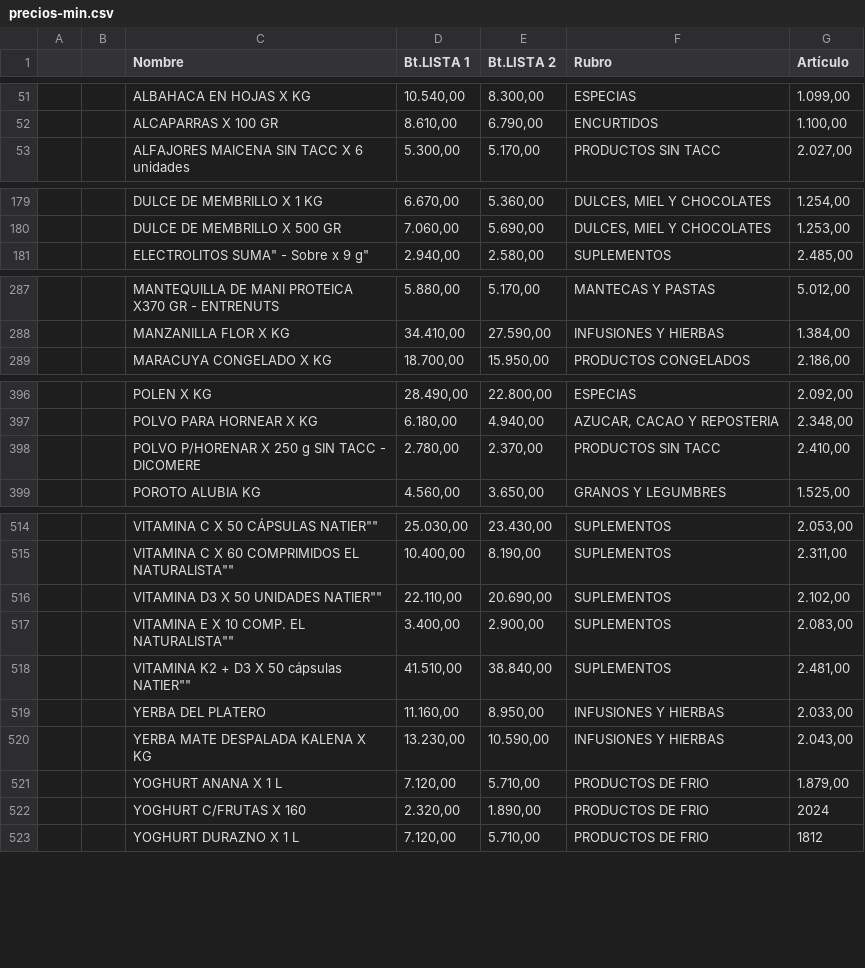
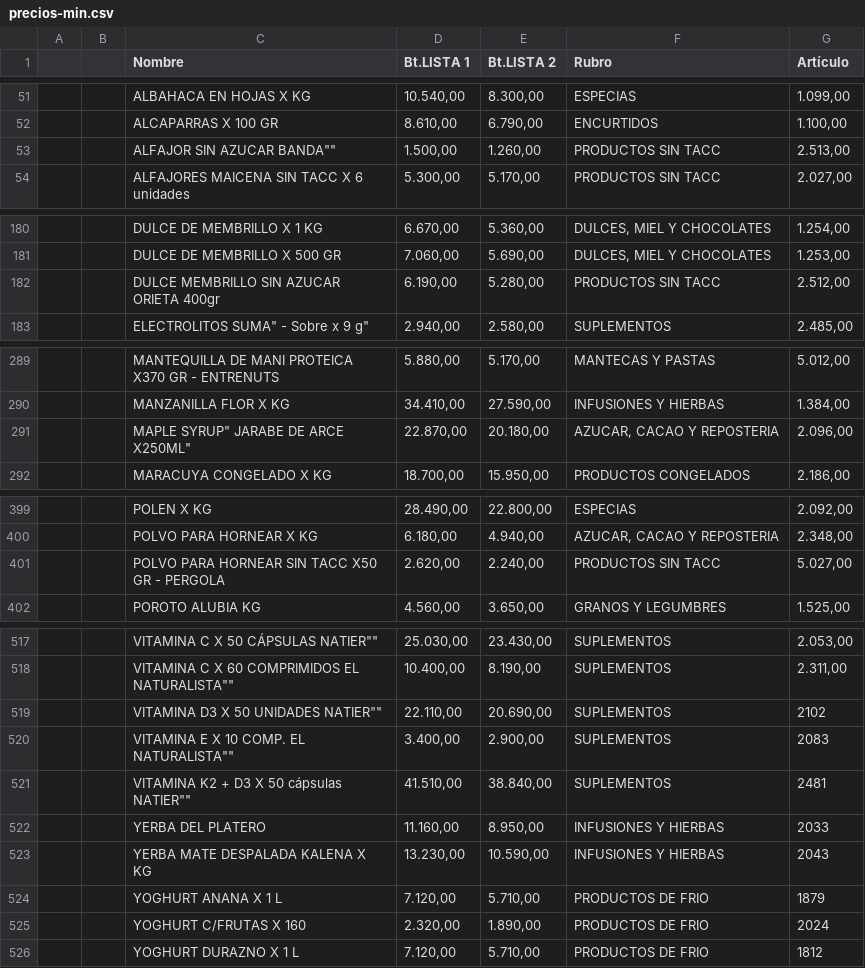
Before and after one commit to paladear/paladeartienda, a CSV file: precios-min.csv, drawn as a sheet; only a part is shown, gaps mark what is left out; the diff covers the shown part only.

```diff
--- a/precios-min.csv
+++ b/precios-min.csv
@@ -52,2 +52,3 @@
 ,,ALCAPARRAS X 100 GR,"8.610,00","6.790,00",ENCURTIDOS,"1.100,00"
+,,"ALFAJOR SIN AZUCAR BANDA""""","1.500,00","1.260,00",PRODUCTOS SIN TACC,"2.513,00"
 ,,ALFAJORES MAICENA SIN TACC X 6 unidades,"5.300,00","5.170,00",PRODUCTOS SIN TACC,"2.027,00"
@@ -180,2 +181,3 @@
 ,,DULCE DE MEMBRILLO X 500 GR,"7.060,00","5.690,00","DULCES, MIEL Y CHOCOLATES","1.253,00"
+,,DULCE MEMBRILLO SIN AZUCAR ORIETA 400gr,"6.190,00","5.280,00",PRODUCTOS SIN TACC,"2.512,00"
 ,,"ELECTROLITOS SUMA"" - Sobre x 9 g""","2.940,00","2.580,00",SUPLEMENTOS,"2.485,00"
@@ -288,2 +290,3 @@
 ,,MANZANILLA FLOR X KG,"34.410,00","27.590,00",INFUSIONES Y HIERBAS,"1.384,00"
+,,"MAPLE SYRUP"" JARABE DE ARCE X250ML""","22.870,00","20.180,00","AZUCAR, CACAO Y REPOSTERIA","2.096,00"
 ,,MARACUYA CONGELADO X KG,"18.700,00","15.950,00",PRODUCTOS CONGELADOS,"2.186,00"
@@ -397,3 +400,3 @@
 ,,POLVO PARA HORNEAR X KG,"6.180,00","4.940,00","AZUCAR, CACAO Y REPOSTERIA","2.348,00"
-,,POLVO P/HORENAR X 250 g SIN TACC - DICOMERE,"2.780,00","2.370,00",PRODUCTOS SIN TACC,"2.410,00"
+,,POLVO PARA HORNEAR SIN TACC X50 GR - PERGOLA,"2.620,00","2.240,00",PRODUCTOS SIN TACC,"5.027,00"
 ,,POROTO ALUBIA KG,"4.560,00","3.650,00",GRANOS Y LEGUMBRES,"1.525,00"
@@ -515,8 +518,8 @@
 ,,"VITAMINA C X 60 COMPRIMIDOS EL NATURALISTA""""","10.400,00","8.190,00",SUPLEMENTOS,"2.311,00"
-,,"VITAMINA D3 X 50 UNIDADES NATIER""""","22.110,00","20.690,00",SUPLEMENTOS,"2.102,00"
-,,"VITAMINA E X 10 COMP. EL NATURALISTA""""","3.400,00","2.900,00",SUPLEMENTOS,"2.083,00"
-,,"VITAMINA K2 + D3 X 50 cápsulas NATIER""""","41.510,00","38.840,00",SUPLEMENTOS,"2.481,00"
-,,YERBA DEL PLATERO,"11.160,00","8.950,00",INFUSIONES Y HIERBAS,"2.033,00"
-,,YERBA MATE DESPALADA KALENA X KG,"13.230,00","10.590,00",INFUSIONES Y HIERBAS,"2.043,00"
-,,YOGHURT ANANA X 1 L,"7.120,00","5.710,00",PRODUCTOS DE FRIO,"1.879,00"
+,,"VITAMINA D3 X 50 UNIDADES NATIER""""","22.110,00","20.690,00",SUPLEMENTOS,2102
+,,"VITAMINA E X 10 COMP. EL NATURALISTA""""","3.400,00","2.900,00",SUPLEMENTOS,2083
+,,"VITAMINA K2 + D3 X 50 cápsulas NATIER""""","41.510,00","38.840,00",SUPLEMENTOS,2481
+,,YERBA DEL PLATERO,"11.160,00","8.950,00",INFUSIONES Y HIERBAS,2033
+,,YERBA MATE DESPALADA KALENA X KG,"13.230,00","10.590,00",INFUSIONES Y HIERBAS,2043
+,,YOGHURT ANANA X 1 L,"7.120,00","5.710,00",PRODUCTOS DE FRIO,1879
 ,,YOGHURT C/FRUTAS X 160,"2.320,00","1.890,00",PRODUCTOS DE FRIO,2024
```
Also changed, not shown: 2 edited cells elsewhere in this file, info-min.csv, 2 other files.
